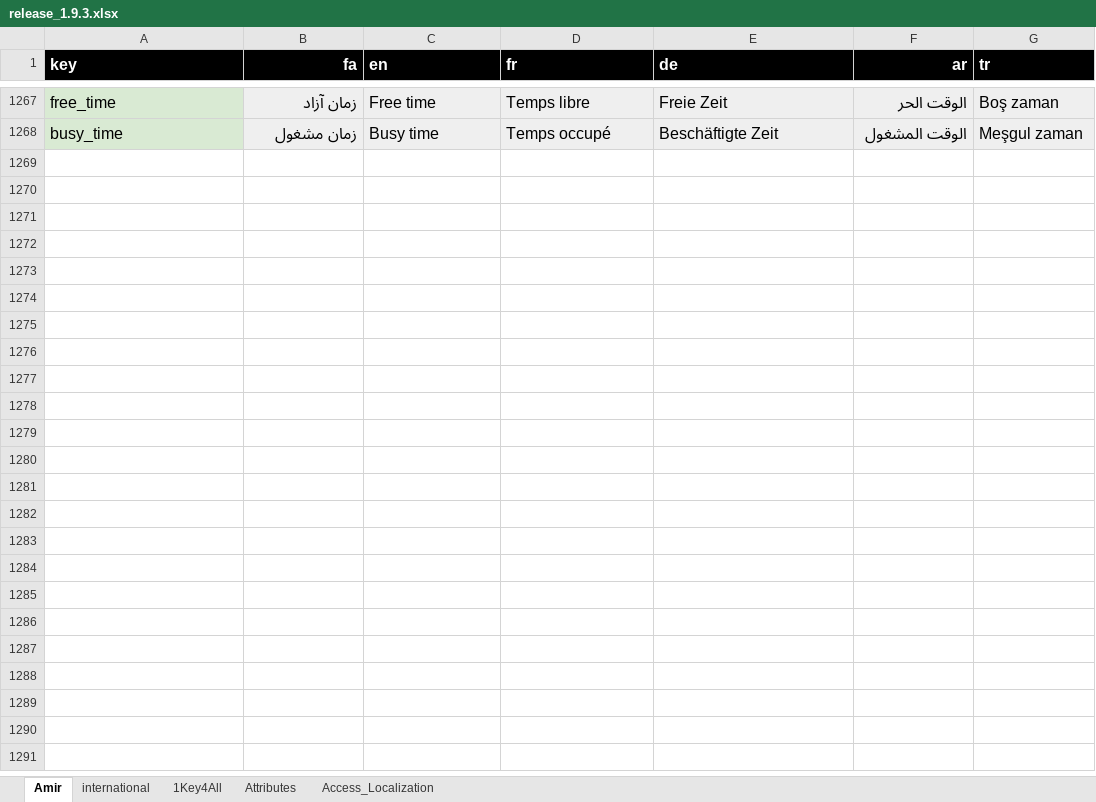
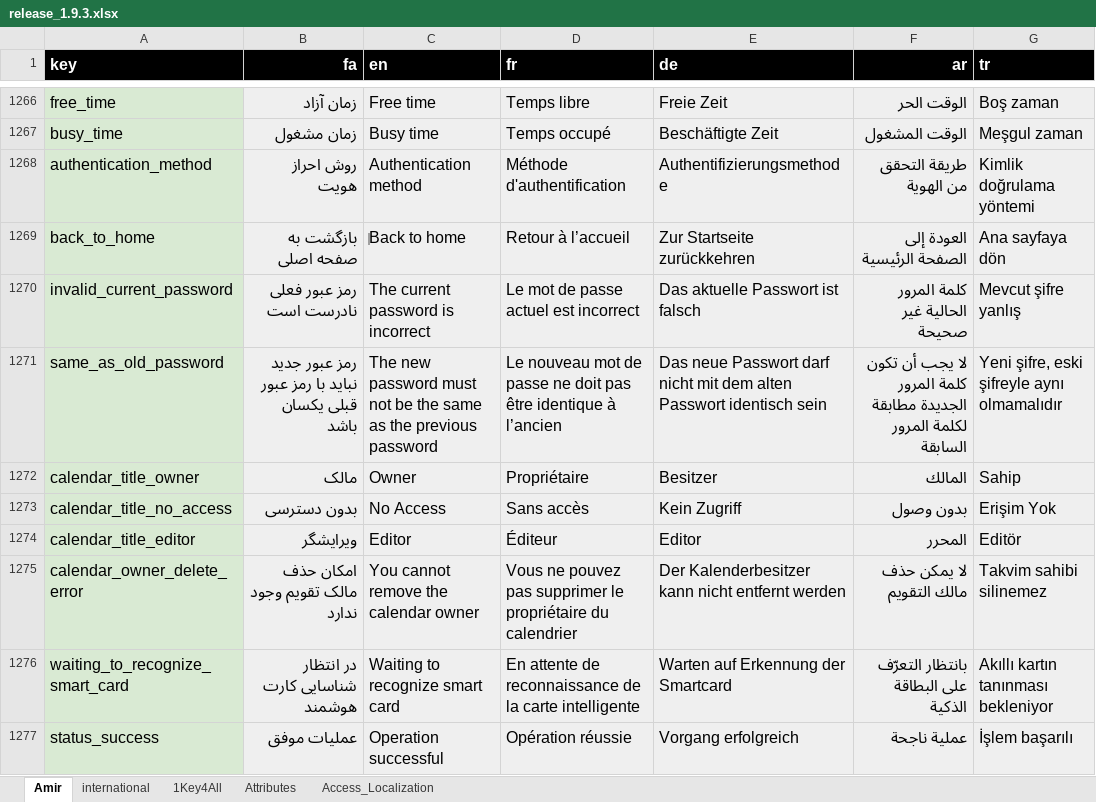
Before and after one commit to novaday-co/access_localization, an Excel workbook: release_1.9.3.xlsx, sheet Amir, drawn as a sheet; only a part is shown, gaps mark what is left out; values as stored, in another font and other column widths than the file's, no borders; conditional formats not drawn; the diff covers the shown part only; the diff names each change by its address in the sheet, - before the commit and + after, or states it on an @@ line.

Commit message:
Appintment_Notifications

```diff
--- a/release_1.9.3.xlsx (sheet Amir)
+++ b/release_1.9.3.xlsx (sheet Amir)
+row 1268: authentication_method | روش احراز هویت | Authentication method | Méthode d'authentification | Authentifizierungsmethode | طريقة التحقق من الهوية | Kimlik doğrulama yöntemi
+row 1269: back_to_home | بازگشت به صفحه اصلی | ‌Back to home | Retour à l’accueil | Zur Startseite zurückkehren | العودة إلى الصفحة الرئيسية | Ana sayfaya dön
+row 1270: invalid_current_password | رمز عبور فعلی نادرست است | The current password is incorrect | Le mot de passe actuel est incorrect | Das aktuelle Passwort ist falsch | كلمة المرور الحالية غير صحيحة | Mevcut şifre yanlış
+row 1271: same_as_old_password | رمز عبور جدید نباید با رمز عبور قبلی یکسان باشد | The new password must not be the same as the previous password | Le nouveau mot de passe ne doit pas être identique à l’ancien | Das neue Passwort darf nicht mit dem alten Passwort identisch sein | لا يجب أن تكون كلمة المرور الجديدة مطابقة لكلمة المرور السابقة | Yeni şifre, eski şifreyle aynı olmamalıdır
+row 1272: calendar_title_owner | مالک | Owner | Propriétaire | Besitzer | المالك | Sahip
+row 1273: calendar_title_no_access | بدون دسترسی | No Access | Sans accès | Kein Zugriff | بدون وصول | Erişim Yok
+row 1274: calendar_title_editor | ویرایشگر | Editor | Éditeur | Editor | المحرر | Editör
+row 1275: calendar_owner_delete_error | امکان حذف مالک تقویم وجود ندارد | You cannot remove the calendar owner | Vous ne pouvez pas supprimer le propriétaire du calendrier | Der Kalenderbesitzer kann nicht entfernt werden | لا يمكن حذف مالك التقويم | Takvim sahibi silinemez
+row 1276: waiting_to_recognize_smart_card | در انتظار شناسایی کارت هوشمند | Waiting to recognize smart card | En attente de reconnaissance de la carte intelligente | Warten auf Erkennung der Smartcard | بانتظار التعرّف على البطاقة الذكية | Akıllı kartın tanınması bekleniyor
+row 1277: status_success | عملیات موفق | Operation successful | Opération réussie | Vorgang erfolgreich | عملية ناجحة | İşlem başarılı
```
Also changed, not shown: 54 added rows, 14 removed rows and 108 edited cells elsewhere in this sheet.
